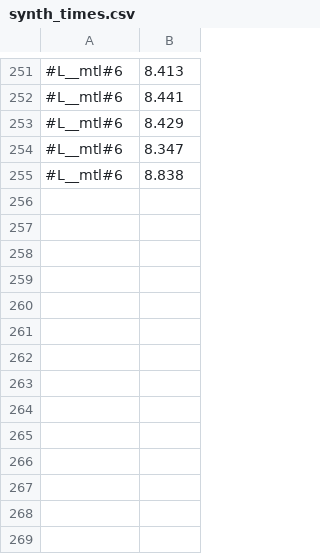
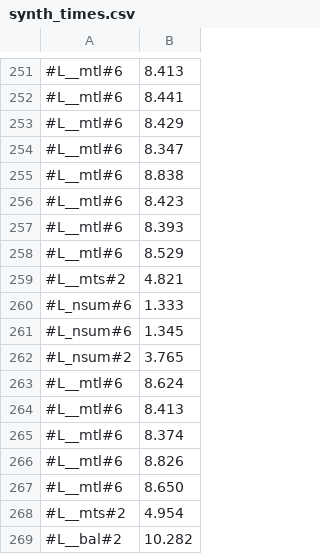
Before and after one commit to victornicolet/parsynt, a CSV file: synth_times.csv, drawn as a sheet; only a part is shown, gaps mark what is left out; the diff names each change by its address in the sheet, - before the commit and + after, or states it on an @@ line.

```diff
--- a/synth_times.csv
+++ b/synth_times.csv
+row 256: #L__mtl#6 | 8.423
+row 257: #L__mtl#6 | 8.393
+row 258: #L__mtl#6 | 8.529
+row 259: #L__mts#2 | 4.821
+row 260: #L_nsum#6 | 1.333
+row 261: #L_nsum#6 | 1.345
+row 262: #L_nsum#2 | 3.765
+row 263: #L__mtl#6 | 8.624
+row 264: #L__mtl#6 | 8.413
+row 265: #L__mtl#6 | 8.374
+row 266: #L__mtl#6 | 8.826
+row 267: #L__mtl#6 | 8.650
+row 268: #L__mts#2 | 4.954
+row 269: #L__bal#2 | 10.282
```
Also changed, not shown: 8 other files.
